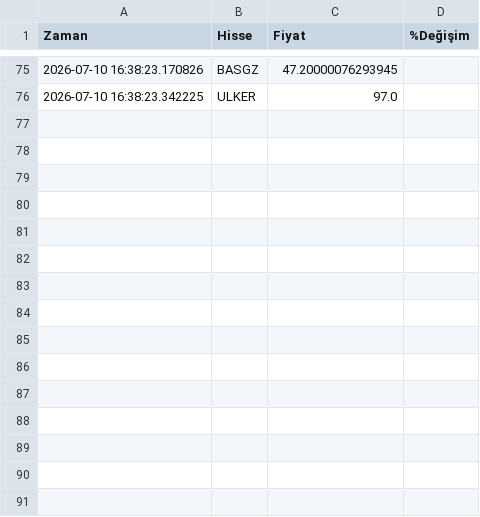
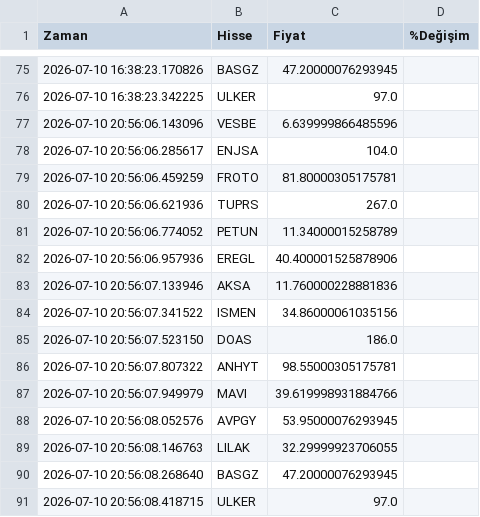
Before and after one commit to ejderha42/BorsaVeriTopla, a CSV file: hisse_verileri.csv, drawn as a sheet; only a part is shown, gaps mark what is left out.

```diff
--- a/hisse_verileri.csv
+++ b/hisse_verileri.csv
@@ -76 +76,16 @@ Zaman,Hisse,Fiyat,%Değişim
 2026-07-10 16:38:23.342225,ULKER,97.0,
+2026-07-10 20:56:06.143096,VESBE,6.639999866485596,
+2026-07-10 20:56:06.285617,ENJSA,104.0,
+2026-07-10 20:56:06.459259,FROTO,81.80000305175781,
+2026-07-10 20:56:06.621936,TUPRS,267.0,
+2026-07-10 20:56:06.774052,PETUN,11.34000015258789,
+2026-07-10 20:56:06.957936,EREGL,40.400001525878906,
+2026-07-10 20:56:07.133946,AKSA,11.760000228881836,
+2026-07-10 20:56:07.341522,ISMEN,34.86000061035156,
+2026-07-10 20:56:07.523150,DOAS,186.0,
+2026-07-10 20:56:07.807322,ANHYT,98.55000305175781,
+2026-07-10 20:56:07.949979,MAVI,39.619998931884766,
+2026-07-10 20:56:08.052576,AVPGY,53.95000076293945,
+2026-07-10 20:56:08.146763,LILAK,32.29999923706055,
+2026-07-10 20:56:08.268640,BASGZ,47.20000076293945,
+2026-07-10 20:56:08.418715,ULKER,97.0,
```
